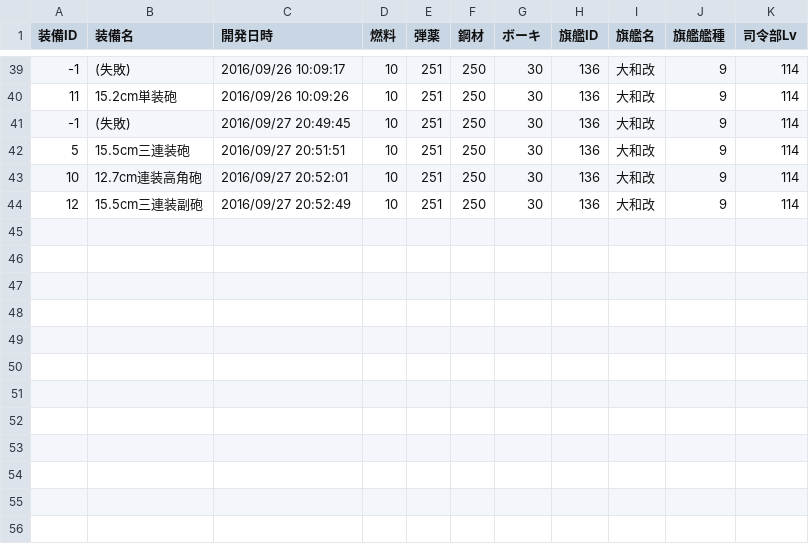
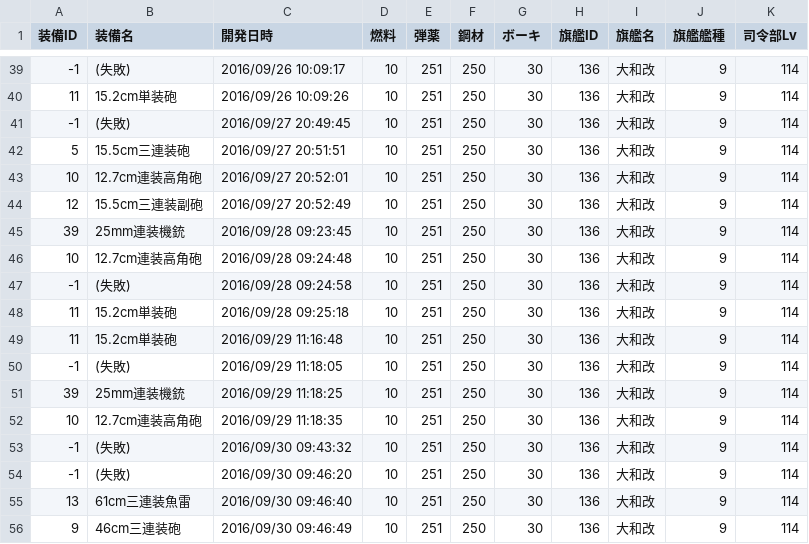
Before and after one commit to MaChenhao/ElectronicObserver.exe, a CSV file: Record/DevelopmentRecord.csv, drawn as a sheet; only a part is shown, gaps mark what is left out; the diff names each change by its address in the sheet, - before the commit and + after, or states it on an @@ line.

```diff
--- a/Record/DevelopmentRecord.csv
+++ b/Record/DevelopmentRecord.csv
+row 45: 39 | 25mm連装機銃 | 2016/09/28 09:23:45 | 10 | 251 | 250 | 30 | 136 | 大和改 | 9 | 114
+row 46: 10 | 12.7cm連装高角砲 | 2016/09/28 09:24:48 | 10 | 251 | 250 | 30 | 136 | 大和改 | 9 | 114
+row 47: -1 | (失敗) | 2016/09/28 09:24:58 | 10 | 251 | 250 | 30 | 136 | 大和改 | 9 | 114
+row 48: 11 | 15.2cm単装砲 | 2016/09/28 09:25:18 | 10 | 251 | 250 | 30 | 136 | 大和改 | 9 | 114
+row 49: 11 | 15.2cm単装砲 | 2016/09/29 11:16:48 | 10 | 251 | 250 | 30 | 136 | 大和改 | 9 | 114
+row 50: -1 | (失敗) | 2016/09/29 11:18:05 | 10 | 251 | 250 | 30 | 136 | 大和改 | 9 | 114
+row 51: 39 | 25mm連装機銃 | 2016/09/29 11:18:25 | 10 | 251 | 250 | 30 | 136 | 大和改 | 9 | 114
+row 52: 10 | 12.7cm連装高角砲 | 2016/09/29 11:18:35 | 10 | 251 | 250 | 30 | 136 | 大和改 | 9 | 114
+row 53: -1 | (失敗) | 2016/09/30 09:43:32 | 10 | 251 | 250 | 30 | 136 | 大和改 | 9 | 114
+row 54: -1 | (失敗) | 2016/09/30 09:46:20 | 10 | 251 | 250 | 30 | 136 | 大和改 | 9 | 114
+row 55: 13 | 61cm三連装魚雷 | 2016/09/30 09:46:40 | 10 | 251 | 250 | 30 | 136 | 大和改 | 9 | 114
+row 56: 9 | 46cm三連装砲 | 2016/09/30 09:46:49 | 10 | 251 | 250 | 30 | 136 | 大和改 | 9 | 114
```
Also changed, not shown: Record/ConstructionRecord.csv, Record/EnemyFleetRecord.csv, 8 other files.
